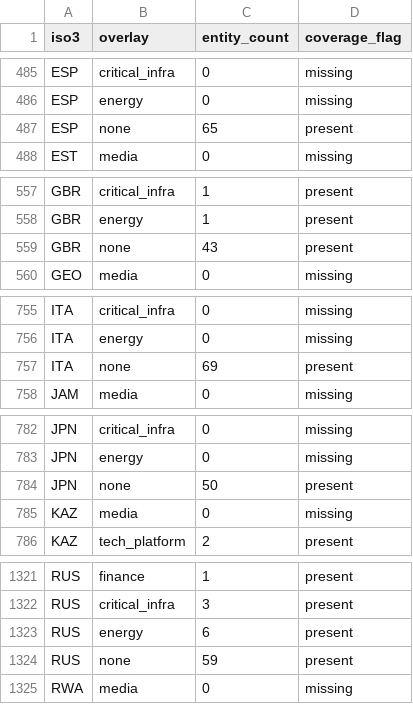
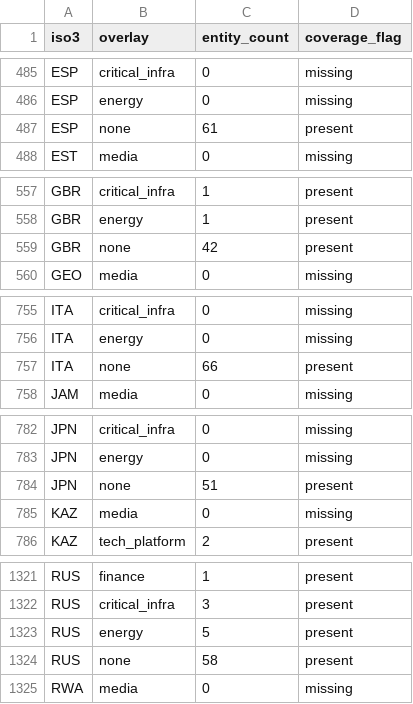
Before and after one commit to AtlasCargo/Galad, a CSV file: data/output/org_coverage_gaps.csv, drawn as a sheet; only a part is shown, gaps mark what is left out; the diff covers the shown part only.

```diff
--- a/data/output/org_coverage_gaps.csv
+++ b/data/output/org_coverage_gaps.csv
@@ -486,3 +486,3 @@ ESP,critical_infra,0,missing
 ESP,energy,0,missing
-ESP,none,65,present
+ESP,none,61,present
 EST,media,0,missing
@@ -558,3 +558,3 @@ GBR,critical_infra,1,present
 GBR,energy,1,present
-GBR,none,43,present
+GBR,none,42,present
 GEO,media,0,missing
@@ -756,3 +756,3 @@ ITA,critical_infra,0,missing
 ITA,energy,0,missing
-ITA,none,69,present
+ITA,none,66,present
 JAM,media,0,missing
@@ -783,3 +783,3 @@ JPN,critical_infra,0,missing
 JPN,energy,0,missing
-JPN,none,50,present
+JPN,none,51,present
 KAZ,media,0,missing
@@ -1322,4 +1322,4 @@ RUS,finance,1,present
 RUS,critical_infra,3,present
-RUS,energy,6,present
-RUS,none,59,present
+RUS,energy,5,present
+RUS,none,58,present
 RWA,media,0,missing
```
Also changed, not shown: 1 edited cell elsewhere in this file, 5 other files.
